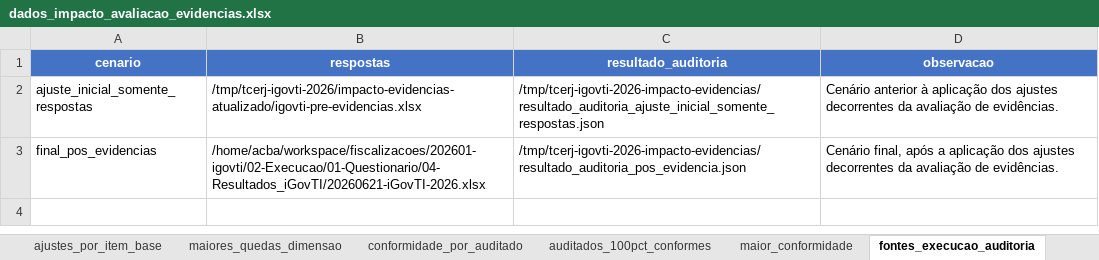
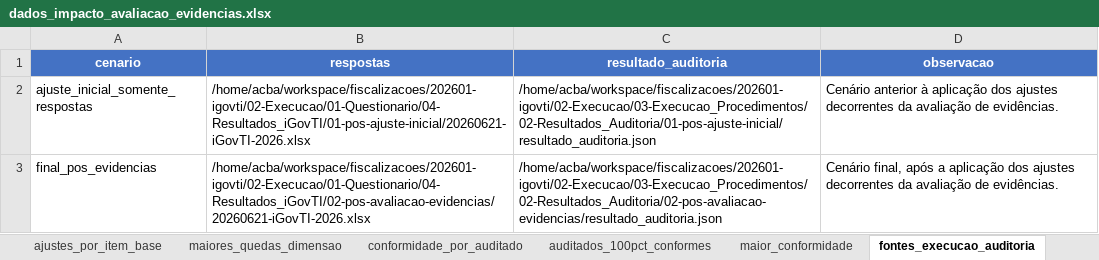
Before and after one commit to acba/tcerj-igovti-2026, an Excel workbook: 03-Relatorios/99-Impacto_Avaliacao_Evidencias/dados_impacto_avaliacao_evidencias.xlsx, sheet fontes_execucao_auditoria, drawn as a sheet; values as stored, in another font and other column widths than the file's, no borders; the diff names each change by its address in the sheet, - before the commit and + after, or states it on an @@ line.

```diff
--- a/03-Relatorios/99-Impacto_Avaliacao_Evidencias/dados_impacto_avaliacao_evidencias.xlsx (sheet fontes_execucao_auditoria)
+++ b/03-Relatorios/99-Impacto_Avaliacao_Evidencias/dados_impacto_avaliacao_evidencias.xlsx (sheet fontes_execucao_auditoria)
-B2 (respostas): /tmp/tcerj-igovti-2026/impacto-evidencias-atualizado/igovti-pre-evidencias.xlsx
+B2 (respostas): /home/acba/workspace/fiscalizacoes/202601-igovti/02-Execucao/01-Questionario/04-Resultados_iGovTI/01-pos-ajuste-inicial/20260621-iGovTI-2026.xlsx
-C2 (resultado_auditoria): /tmp/tcerj-igovti-2026-impacto-evidencias/resultado_auditoria_ajuste_inicial_somente_respostas.json
+C2 (resultado_auditoria): /home/acba/workspace/fiscalizacoes/202601-igovti/02-Execucao/03-Execucao_Procedimentos/02-Resultados_Auditoria/01-pos-ajuste-inicial/resultado_auditoria.json
-B3 (respostas): /home/acba/workspace/fiscalizacoes/202601-igovti/02-Execucao/01-Questionario/04-Resultados_iGovTI/20260621-iGovTI-2026.xlsx
+B3 (respostas): /home/acba/workspace/fiscalizacoes/202601-igovti/02-Execucao/01-Questionario/04-Resultados_iGovTI/02-pos-avaliacao-evidencias/20260621-iGovTI-2026.xlsx
-C3 (resultado_auditoria): /tmp/tcerj-igovti-2026-impacto-evidencias/resultado_auditoria_pos_evidencia.json
+C3 (resultado_auditoria): /home/acba/workspace/fiscalizacoes/202601-igovti/02-Execucao/03-Execucao_Procedimentos/02-Resultados_Auditoria/02-pos-avaliacao-evidencias/resultado_auditoria.json
```
Also changed, not shown: sheet impacto_auditoria_auditado, sheet top_aumento_situacoes, sheet impacto_por_encaminhamento, sheet ajustes_pos_evidencia, sheet impacto_por_situacao, sheet impacto_auditoria_resumo, 8 more sheets, 02-Execucao/03-Execucao_Procedimentos/02-Resultados_Auditoria/01-pos-ajuste-inicial/tabelas_consolidadas_auditoria.xlsx, 02-Execucao/03-Execucao_Procedimentos/02-Resultados_Auditoria/02-pos-avaliacao-evidencias/tabelas_consolidadas_auditoria.xlsx, 51 other files.
